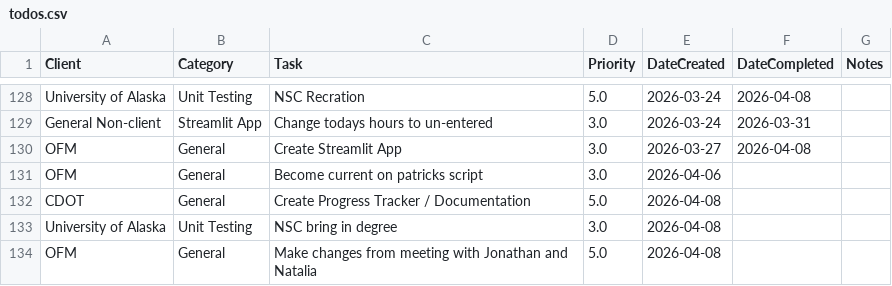
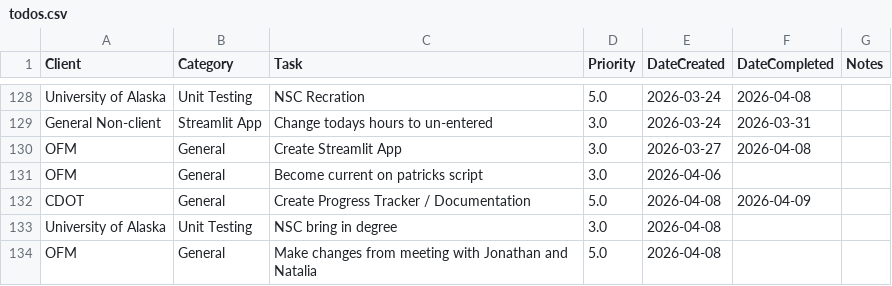
Before and after one commit to cole-nash-plante/hours_app, a CSV file: data/todos.csv, drawn as a sheet; only a part is shown, gaps mark what is left out.

Commit message:
Marked task as complete

```diff
--- a/data/todos.csv
+++ b/data/todos.csv
@@ -205,3 +205,3 @@ OFM, General,Create Streamlit App,3.0,2026-03-27,2026-04-08,
 OFM, General,Become current on patricks script,3.0,2026-04-06,,
-CDOT,General,Create Progress Tracker / Documentation,5.0,2026-04-08,,
+CDOT,General,Create Progress Tracker / Documentation,5.0,2026-04-08,2026-04-09,
 University of Alaska,Unit Testing,NSC bring in degree,3.0,2026-04-08,,
```
